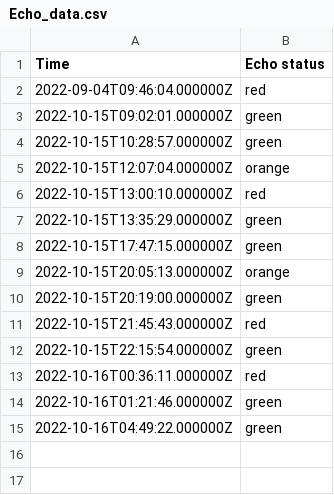
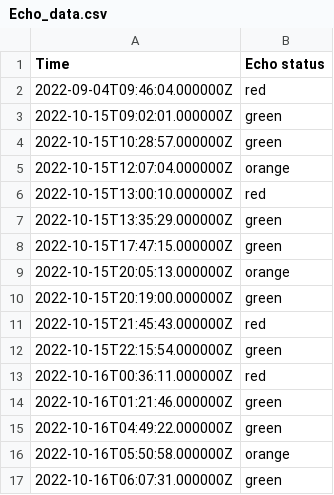
Before and after one commit to EwoutH/jotihunt-2022, a CSV file: status/Echo_data.csv, drawn as a sheet.

```diff
--- a/status/Echo_data.csv
+++ b/status/Echo_data.csv
@@ -15 +15,3 @@ Time,Echo status
 2022-10-16T04:49:22.000000Z,green
+2022-10-16T05:50:58.000000Z,orange
+2022-10-16T06:07:31.000000Z,green
```
Also changed, not shown: status/Charlie_data.csv, 1 other file.
